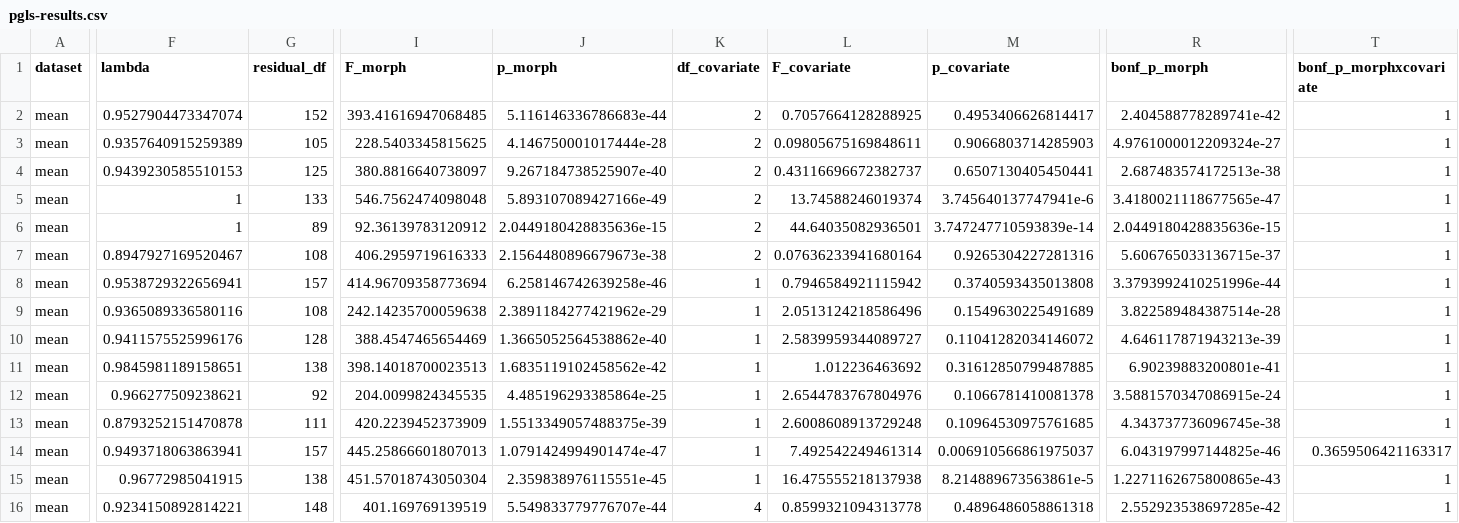
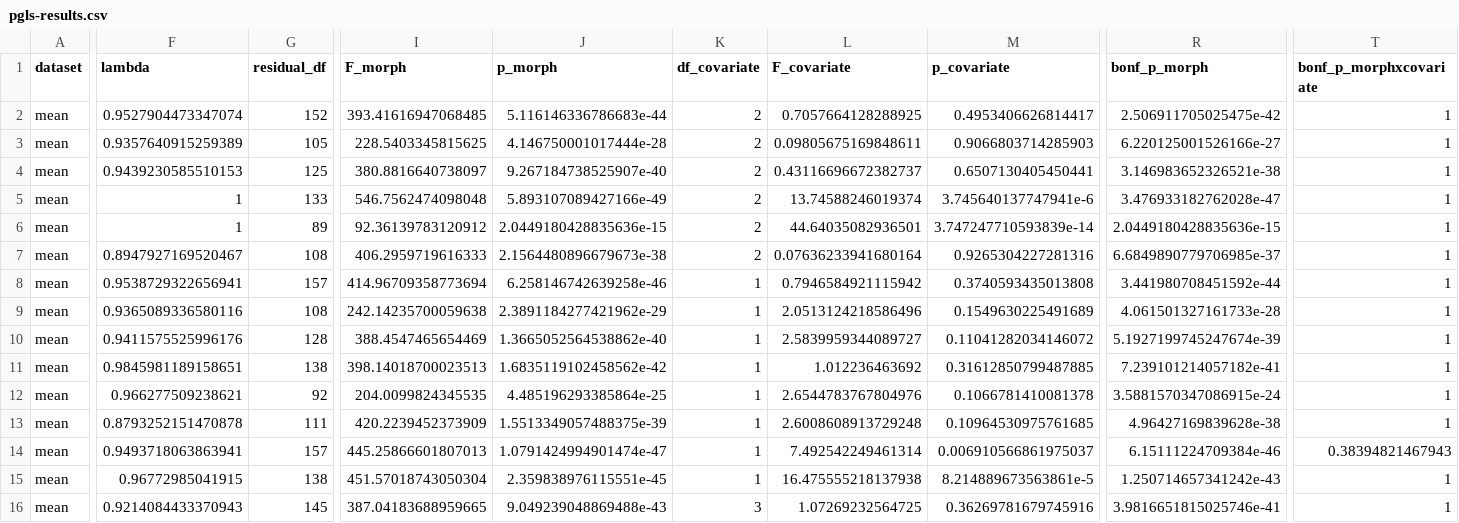
Before and after one commit to nhcooper123/lepidosaur-biteforce, a CSV file: outputs/pgls-results.csv, drawn as a sheet; only a part is shown, gaps mark what is left out; the diff covers the shown part only; the diff names each change by its address in the sheet, - before the commit and + after, or states it on an @@ line.

```diff
--- a/outputs/pgls-results.csv
+++ b/outputs/pgls-results.csv
-R2 (bonf_p_morph): 2.404588778289741e-42
+R2 (bonf_p_morph): 2.506911705025475e-42
-R3 (bonf_p_morph): 4.9761000012209324e-27
+R3 (bonf_p_morph): 6.220125001526166e-27
-R4 (bonf_p_morph): 2.687483574172513e-38
+R4 (bonf_p_morph): 3.146983652326521e-38
-R5 (bonf_p_morph): 3.4180021118677565e-47
+R5 (bonf_p_morph): 3.476933182762028e-47
-R7 (bonf_p_morph): 5.606765033136715e-37
+R7 (bonf_p_morph): 6.6849890779706985e-37
-R8 (bonf_p_morph): 3.3793992410251996e-44
+R8 (bonf_p_morph): 3.441980708451592e-44
-R9 (bonf_p_morph): 3.822589484387514e-28
+R9 (bonf_p_morph): 4.061501327161733e-28
-R10 (bonf_p_morph): 4.646117871943213e-39
+R10 (bonf_p_morph): 5.1927199745247674e-39
-R11 (bonf_p_morph): 6.90239883200801e-41
+R11 (bonf_p_morph): 7.239101214057182e-41
-R13 (bonf_p_morph): 4.343737736096745e-38
+R13 (bonf_p_morph): 4.96427169839628e-38
-R14 (bonf_p_morph): 6.043197997144825e-46
+R14 (bonf_p_morph): 6.15111224709384e-46
-T14 (bonf_p_morphxcovariate): 0.3659506421163317
+T14 (bonf_p_morphxcovariate): 0.38394821467943
-R15 (bonf_p_morph): 1.2271162675800865e-43
+R15 (bonf_p_morph): 1.250714657341242e-43
-F16 (lambda): 0.9234150892814221
+F16 (lambda): 0.9214084433370943
-G16 (residual_df): 148
+G16 (residual_df): 145
-I16 (F_morph): 401.169769139519
+I16 (F_morph): 387.04183688959665
-J16 (p_morph): 5.549833779776707e-44
+J16 (p_morph): 9.049239048869488e-43
-K16 (df_covariate): 4
+K16 (df_covariate): 3
-L16 (F_covariate): 0.8599321094313778
+L16 (F_covariate): 1.07269232564725
-M16 (p_covariate): 0.4896486058861318
+M16 (p_covariate): 0.36269781679745916
-R16 (bonf_p_morph): 2.552923538697285e-42
+R16 (bonf_p_morph): 3.9816651815025746e-41
```
Also changed, not shown: 170 edited cells elsewhere in this file, 1 other file.
